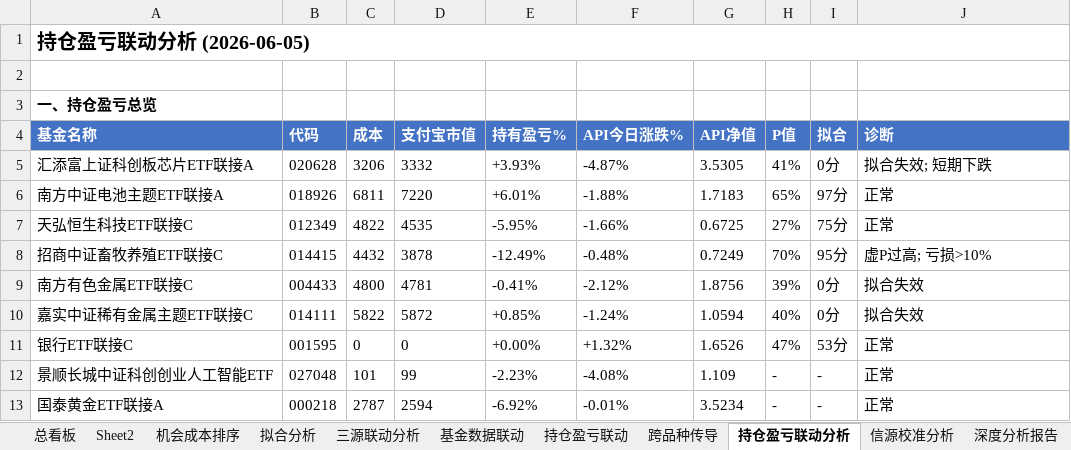
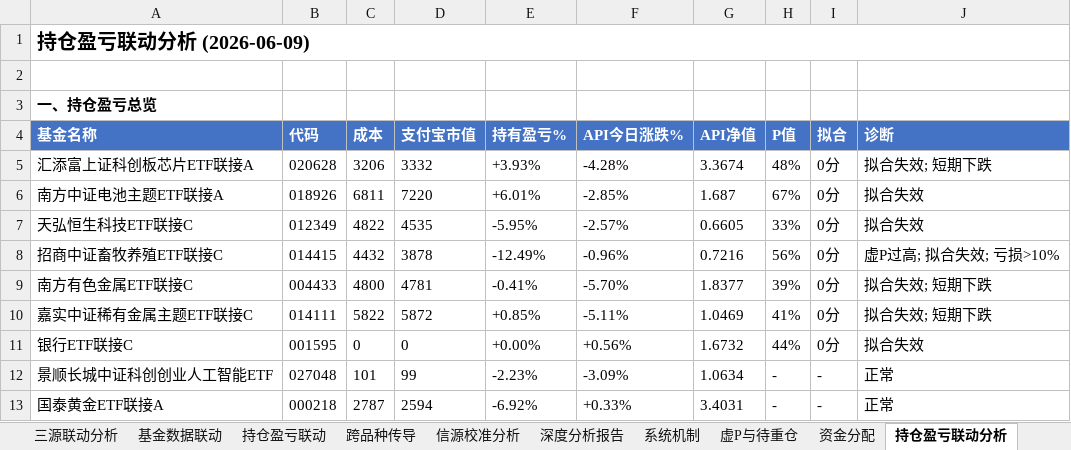
Before and after one commit to f840047663-bot/external-memory, an Excel workbook: 持仓贝叶斯跟踪.xlsx, sheet 持仓盈亏联动分析, drawn as a sheet; only a part is shown; values as stored, in another font and other column widths than the file's, no borders; the diff covers the shown part only; the diff names each change by its address in the sheet, - before the commit and + after, or states it on an @@ line.

Commit message:
auto 06-09 04:31

```diff
--- a/持仓贝叶斯跟踪.xlsx (sheet 持仓盈亏联动分析)
+++ b/持仓贝叶斯跟踪.xlsx (sheet 持仓盈亏联动分析)
@@ sheet tab order changed: 三源联动分析 | 基金数据联动 | 持仓盈亏联动 | 跨品种传导 | 信源校准分析 | 深度分析报告 | 系统机制 | 虚P与待重仓 | 资金分配 | 持仓盈亏联动分析 @@
-A1 (基金名称): 持仓盈亏联动分析 (2026-06-05)
+A1 (基金名称): 持仓盈亏联动分析 (2026-06-09)
-F5 (API今日涨跌%): -4.87%
+F5 (API今日涨跌%): -4.28%
-G5 (API净值): 3.5305
+G5 (API净值): 3.3674
-H5 (P值): 41%
+H5 (P值): 48%
-F6 (API今日涨跌%): -1.88%
+F6 (API今日涨跌%): -2.85%
-G6 (API净值): 1.7183
+G6 (API净值): 1.687
-H6 (P值): 65%
+H6 (P值): 67%
-I6 (拟合): 97分
+I6 (拟合): 0分
-J6:J7 (诊断): 正常
+J6:J7 (诊断): 拟合失效
-F7 (API今日涨跌%): -1.66%
+F7 (API今日涨跌%): -2.57%
-G7 (API净值): 0.6725
+G7 (API净值): 0.6605
-H7 (P值): 27%
+H7 (P值): 33%
-I7 (拟合): 75分
+I7 (拟合): 0分
-F8 (API今日涨跌%): -0.48%
+F8 (API今日涨跌%): -0.96%
-G8 (API净值): 0.7249
+G8 (API净值): 0.7216
-H8 (P值): 70%
+H8 (P值): 56%
-I8 (拟合): 95分
+I8 (拟合): 0分
-J8 (诊断): 虚P过高; 亏损>10%
+J8 (诊断): 虚P过高; 拟合失效; 亏损>10%
-F9 (API今日涨跌%): -2.12%
+F9 (API今日涨跌%): -5.70%
-G9 (API净值): 1.8756
+G9 (API净值): 1.8377
-J9:J10 (诊断): 拟合失效
+J9:J10 (诊断): 拟合失效; 短期下跌
-F10 (API今日涨跌%): -1.24%
+F10 (API今日涨跌%): -5.11%
-G10 (API净值): 1.0594
+G10 (API净值): 1.0469
-H10 (P值): 40%
+H10 (P值): 41%
-F11 (API今日涨跌%): +1.32%
+F11 (API今日涨跌%): +0.56%
-G11 (API净值): 1.6526
+G11 (API净值): 1.6732
-H11 (P值): 47%
+H11 (P值): 44%
-I11 (拟合): 53分
+I11 (拟合): 0分
-J11 (诊断): 正常
+J11 (诊断): 拟合失效
-F12 (API今日涨跌%): -4.08%
+F12 (API今日涨跌%): -3.09%
-G12 (API净值): 1.109
+G12 (API净值): 1.0634
-F13 (API今日涨跌%): -0.01%
+F13 (API今日涨跌%): +0.33%
-G13 (API净值): 3.5234
+G13 (API净值): 3.4031
```
Also changed, not shown: 11 added rows, 11 removed rows, 1 moved row and 10 edited cells elsewhere in this sheet.
